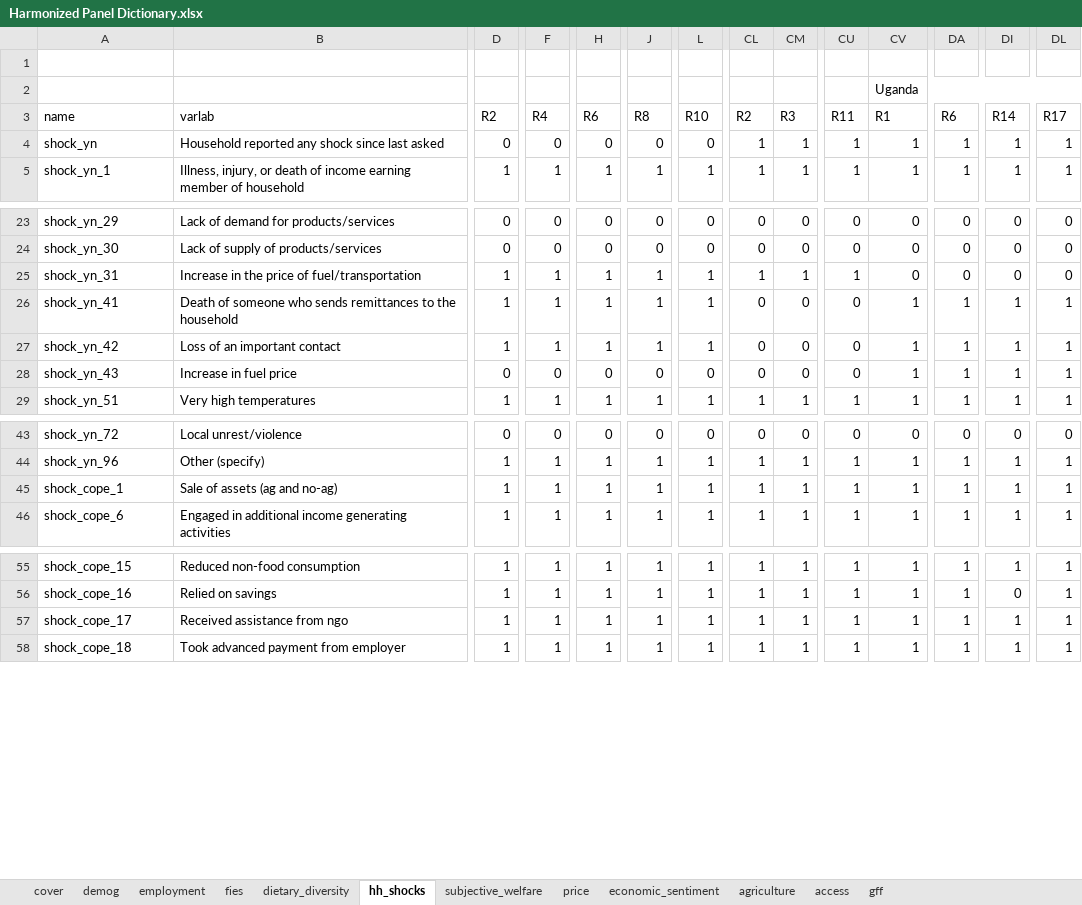
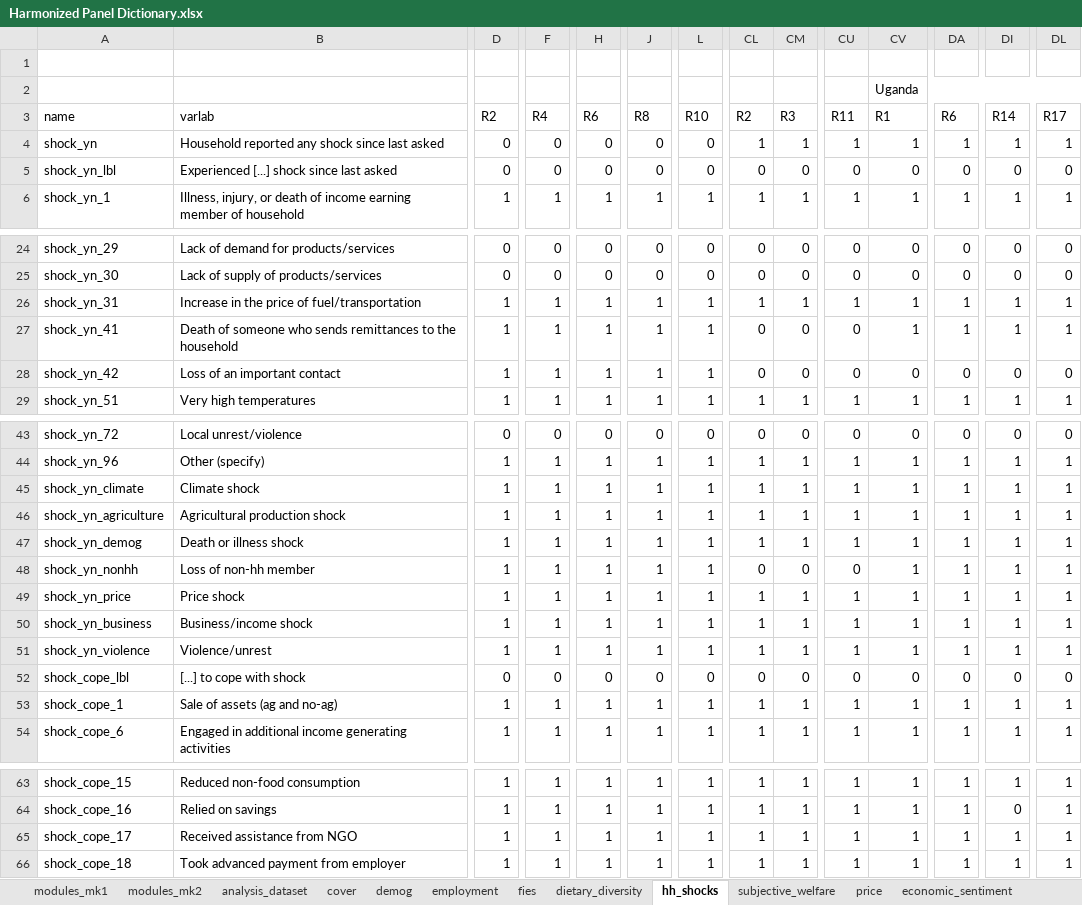
Before and after one commit to lsms-worldbank/HFPS_harmonization_working, an Excel workbook: Excel documentation/Harmonized Panel Dictionary.xlsx, sheet hh_shocks, drawn as a sheet; only a part is shown, gaps mark what is left out; values as stored, in another font and other column widths than the file's, no borders; removed rows and columns are numbered as before the commit, all else as after; rows hold the shown columns only; the diff names each change by its address in the sheet, - before the commit and + after, or states it on an @@ line.

```diff
--- a/Excel documentation/Harmonized Panel Dictionary.xlsx (sheet hh_shocks)
+++ b/Excel documentation/Harmonized Panel Dictionary.xlsx (sheet hh_shocks)
-sheet tab: gff
+sheet tab: modules_mk1
+sheet tab: modules_mk2
+sheet tab: analysis_dataset
+row 5: shock_yn_lbl | Experienced [...] shock since last asked | 0 | 0 | 0 | 0 | 0 | 0 | 0 | 0 | 0 | 0 | 0 | 0
-CV26: 0
+CV26: 1
-DA26: 0
+DA26: 1
-DI26: 0
+DI26: 1
-DL26: 0
+DL26: 1
-CV28: 1
+CV28: 0
-DA28: 1
+DA28: 0
-DI28: 1
+DI28: 0
-DL28: 1
+DL28: 0
-row 28: shock_yn_43 | Increase in fuel price | 0 | 0 | 0 | 0 | 0 | 0 | 0 | 0 | 1 | 1 | 1 | 1
+row 45: shock_yn_climate | Climate shock | 1 | 1 | 1 | 1 | 1 | 1 | 1 | 1 | 1 | 1 | 1 | 1
+row 46: shock_yn_agriculture | Agricultural production shock | 1 | 1 | 1 | 1 | 1 | 1 | 1 | 1 | 1 | 1 | 1 | 1
+row 47: shock_yn_demog | Death or illness shock | 1 | 1 | 1 | 1 | 1 | 1 | 1 | 1 | 1 | 1 | 1 | 1
+row 48: shock_yn_nonhh | Loss of non-hh member | 1 | 1 | 1 | 1 | 1 | 0 | 0 | 0 | 1 | 1 | 1 | 1
+row 49: shock_yn_price | Price shock | 1 | 1 | 1 | 1 | 1 | 1 | 1 | 1 | 1 | 1 | 1 | 1
+row 50: shock_yn_business | Business/income shock | 1 | 1 | 1 | 1 | 1 | 1 | 1 | 1 | 1 | 1 | 1 | 1
+row 51: shock_yn_violence | Violence/unrest | 1 | 1 | 1 | 1 | 1 | 1 | 1 | 1 | 1 | 1 | 1 | 1
+row 52: shock_cope_lbl | [...] to cope with shock | 0 | 0 | 0 | 0 | 0 | 0 | 0 | 0 | 0 | 0 | 0 | 0
-B65: Received assistance from ngo
+B65: Received assistance from NGO
```
Also changed, not shown: sheet employment, sheet demog, sheet cover, sheet access, sheet fies, sheet agriculture, other sheet tabs, 5 other files.
